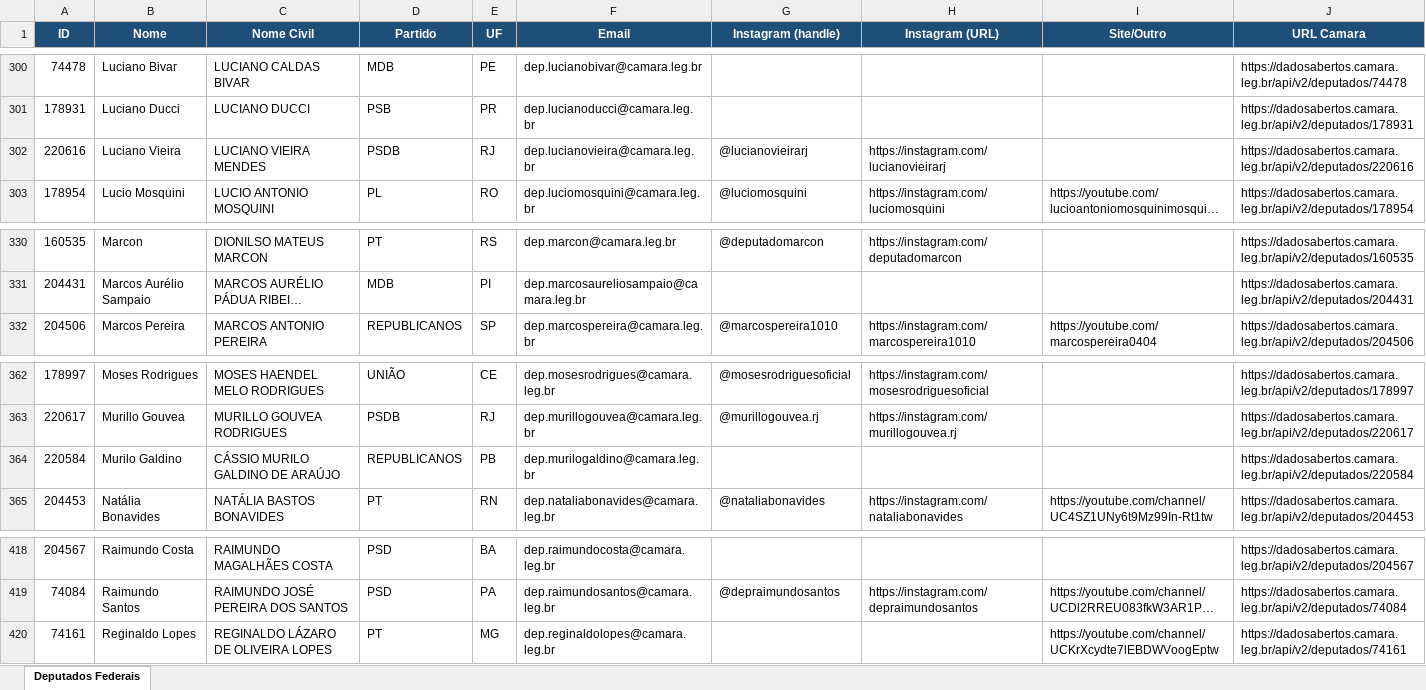
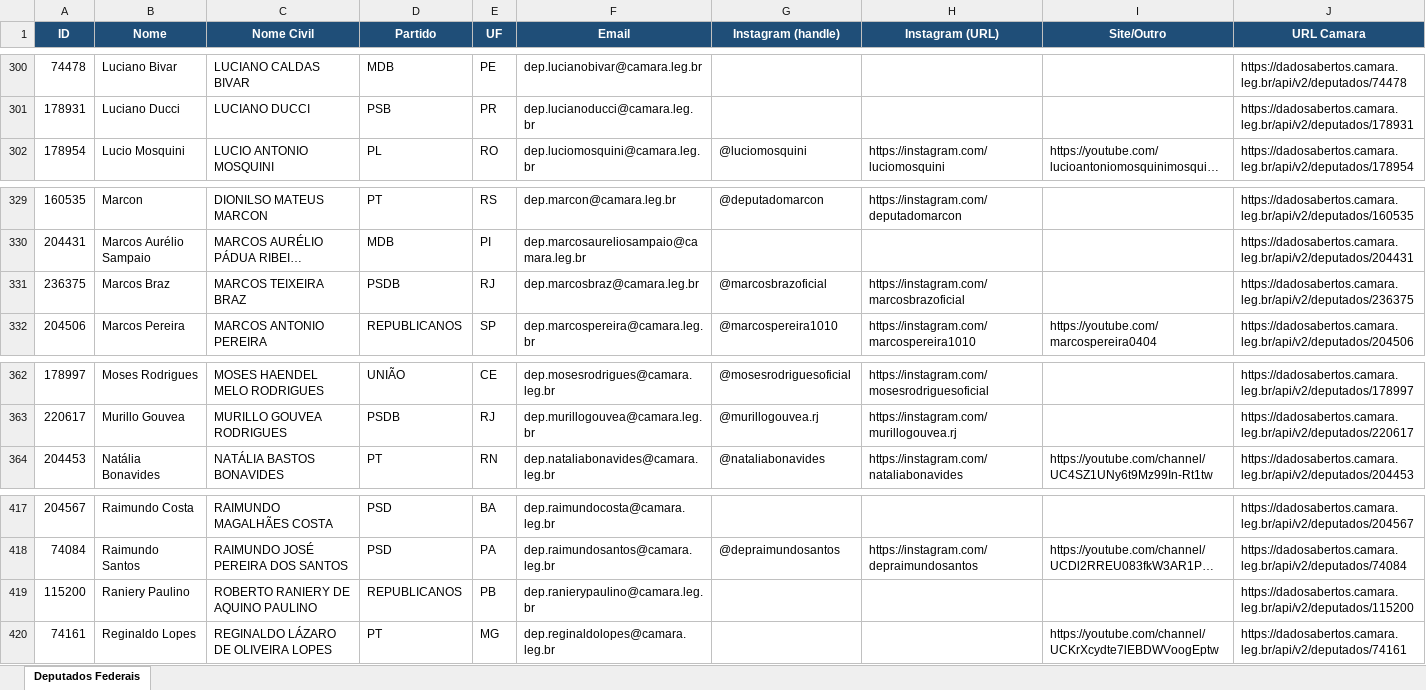
Before and after one commit to philipeassessoria-lgtm/monitor-deputados, an Excel workbook: deputados_federais.xlsx, sheet Deputados Federais, drawn as a sheet; only a part is shown, gaps mark what is left out; long unchanged cells end in …; values as stored, in another font and other column widths than the file's, no borders; removed rows and columns are numbered as before the commit, all else as after; the diff names each change by its address in the sheet, - before the commit and + after, or states it on an @@ line.

```diff
--- a/deputados_federais.xlsx (sheet Deputados Federais)
+++ b/deputados_federais.xlsx (sheet Deputados Federais)
-row 302: 220616 | Luciano Vieira | LUCIANO VIEIRA MENDES | PSDB | RJ | dep.lucianovieira@camara.leg.br | @lucianovieirarj | https://instagram.com/lucianovieirarj |  | https://dadosabertos.camara.leg.br/api/v2/deputados/220616
+row 331: 236375 | Marcos Braz | MARCOS TEIXEIRA BRAZ | PSDB | RJ | dep.marcosbraz@camara.leg.br | @marcosbrazoficial | https://instagram.com/marcosbrazoficial |  | https://dadosabertos.camara.leg.br/api/v2/deputados/236375
-row 364: 220584 | Murilo Galdino | CÁSSIO MURILO GALDINO DE ARAÚJO | REPUBLICANOS | PB | dep.murilogaldino@camara.leg.br |  |  |  | https://dadosabertos.camara.leg.br/api/v2/deputados/220584
+row 419: 115200 | Raniery Paulino | ROBERTO RANIERY DE AQUINO PAULINO | REPUBLICANOS | PB | dep.ranierypaulino@camara.leg.br |  |  |  | https://dadosabertos.camara.leg.br/api/v2/deputados/115200
```
Also changed, not shown: deputados_estaduais.xlsx, 1 other file.
